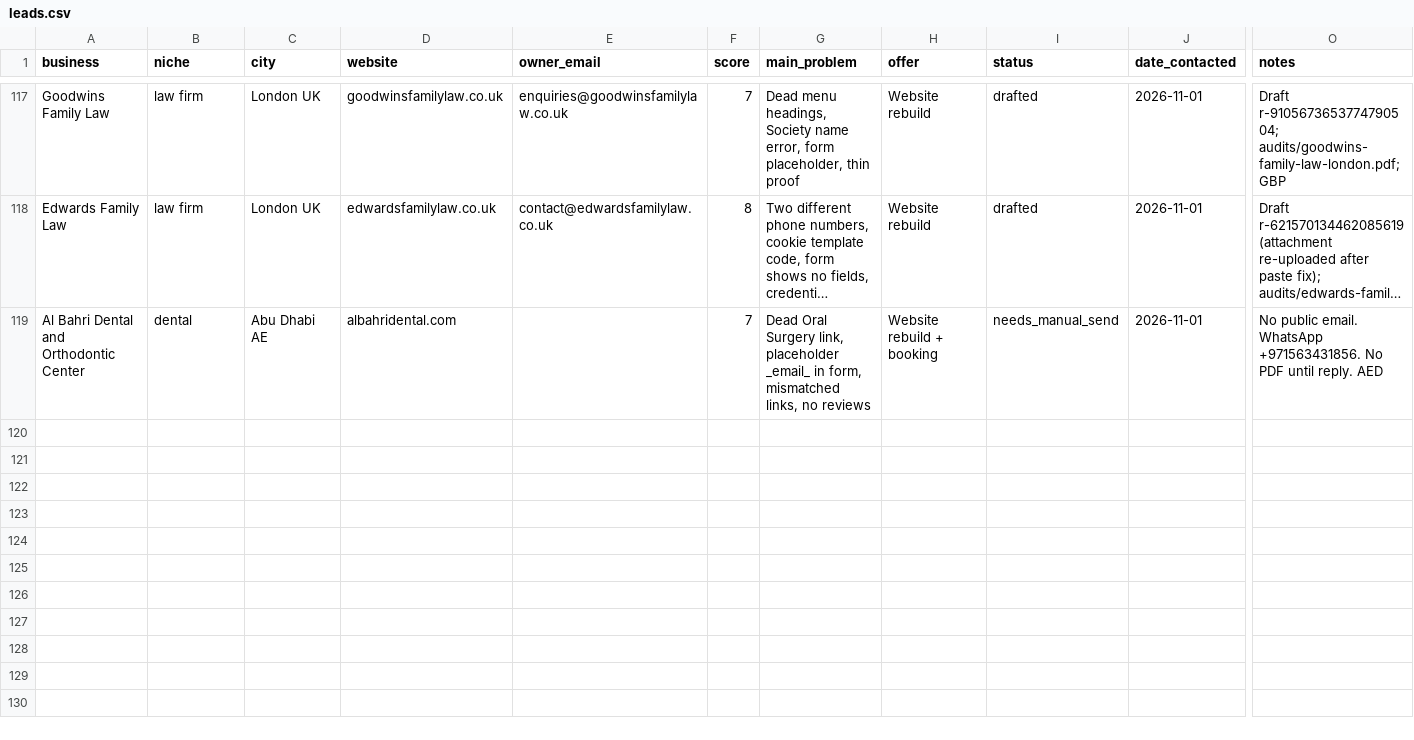
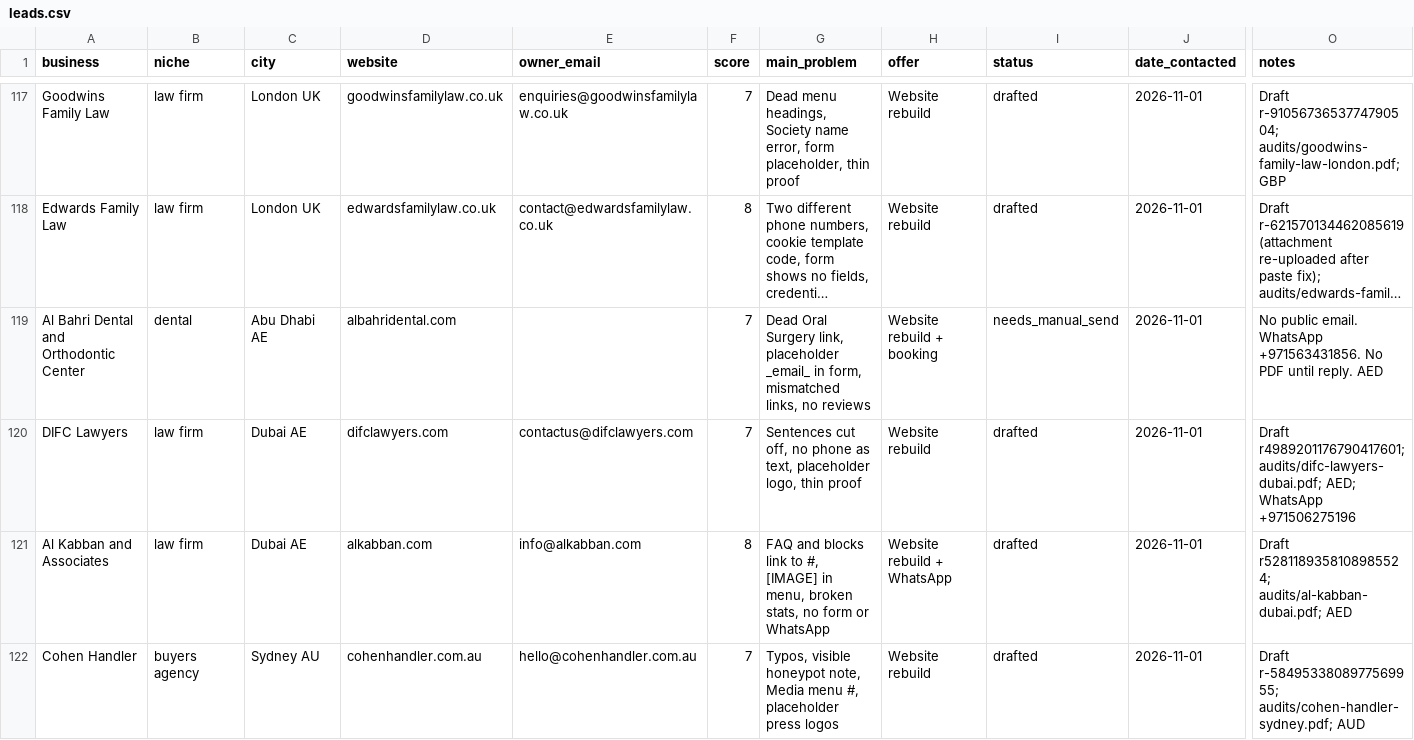
Before and after one commit to Mr-wazz/Abdulwasiu-Freelancing-Journey, a CSV file: projects/lead-scouting-agent/leads/leads.csv, drawn as a sheet; only a part is shown, gaps mark what is left out; long unchanged cells end in …; rows hold the shown columns only; the diff covers the shown part only; the diff names each change by its address in the sheet, - before the commit and + after, or states it on an @@ line.

```diff
--- a/projects/lead-scouting-agent/leads/leads.csv
+++ b/projects/lead-scouting-agent/leads/leads.csv
+row 120: DIFC Lawyers | law firm | Dubai AE | difclawyers.com | contactus@difclawyers.com | 7 | Sentences cut off, no phone as text, placeholder logo, thin proof | Website rebuild | drafted | 2026-11-01 | Draft r4989201176790417601; audits/difc-lawyers-dubai.pdf; AED; WhatsApp +971506275196
+row 121: Al Kabban and Associates | law firm | Dubai AE | alkabban.com | info@alkabban.com | 8 | FAQ and blocks link to #, [IMAGE] in menu, broken stats, no form or WhatsApp | Website rebuild + WhatsApp | drafted | 2026-11-01 | Draft r5281189358108985524; audits/al-kabban-dubai.pdf; AED
+row 122: Cohen Handler | buyers agency | Sydney AU | cohenhandler.com.au | hello@cohenhandler.com.au | 7 | Typos, visible honeypot note, Media menu #, placeholder press logos | Website rebuild | drafted | 2026-11-01 | Draft r-5849533808977569955; audits/cohen-handler-sydney.pdf; AUD
```
Also changed, not shown: 3 added rows elsewhere in this file, 12 other files.
